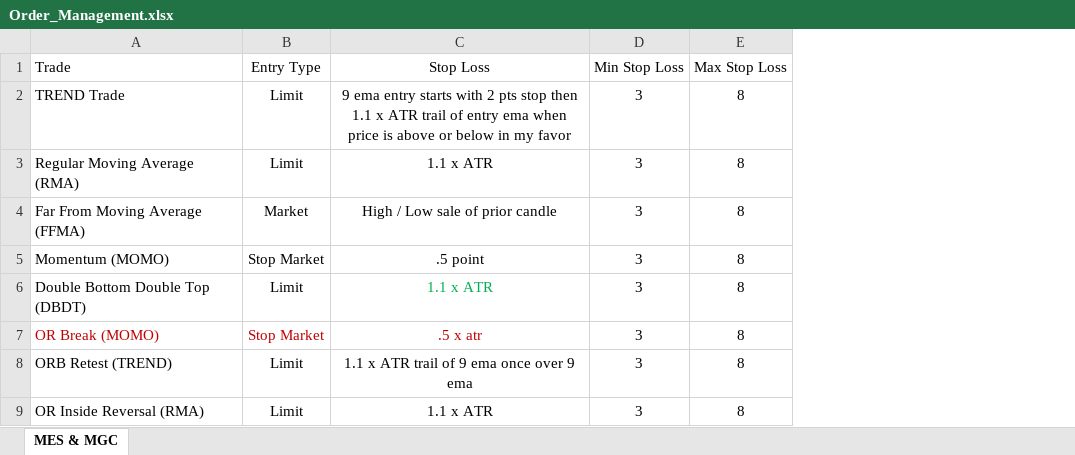
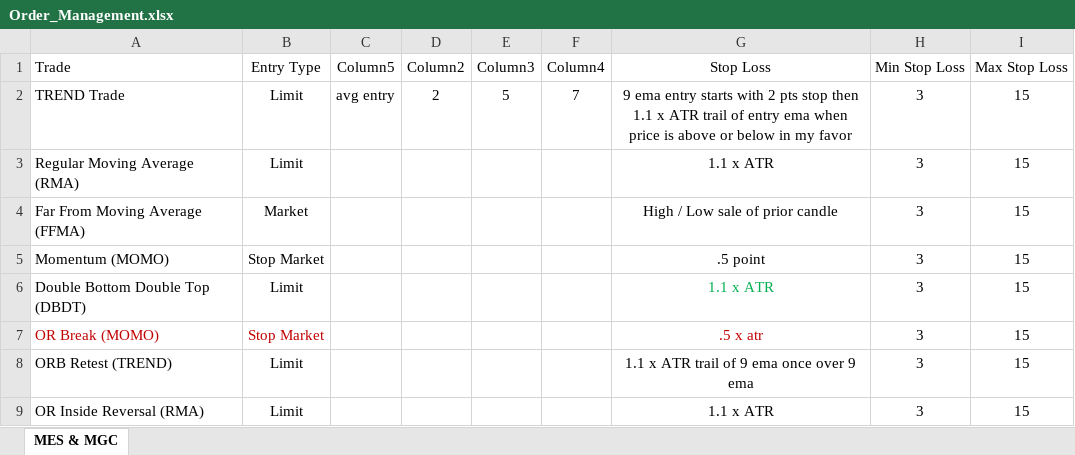
Before and after one commit to mkalhitti-cloud/universal-or-strategy, an Excel workbook: Order_Management.xlsx, sheet MES & MGC, drawn as a sheet; only a part is shown; values as stored, in another font and other column widths than the file's, no borders; conditional formats and table styles not drawn; addresses are those after the commit; the diff names each change by its address in the sheet, - before the commit and + after, or states it on an @@ line.

```diff
--- a/Order_Management.xlsx (sheet MES & MGC)
+++ b/Order_Management.xlsx (sheet MES & MGC)
+column C (Column5), row 2: avg entry
+column D (Column2), row 2: 2
+column E (Column3), row 2: 5
+column F (Column4), row 2: 7
-I2:I9 (Max Stop Loss): 8
+I2:I9 (Max Stop Loss): 15
```
Also changed, not shown: 29 other files.
